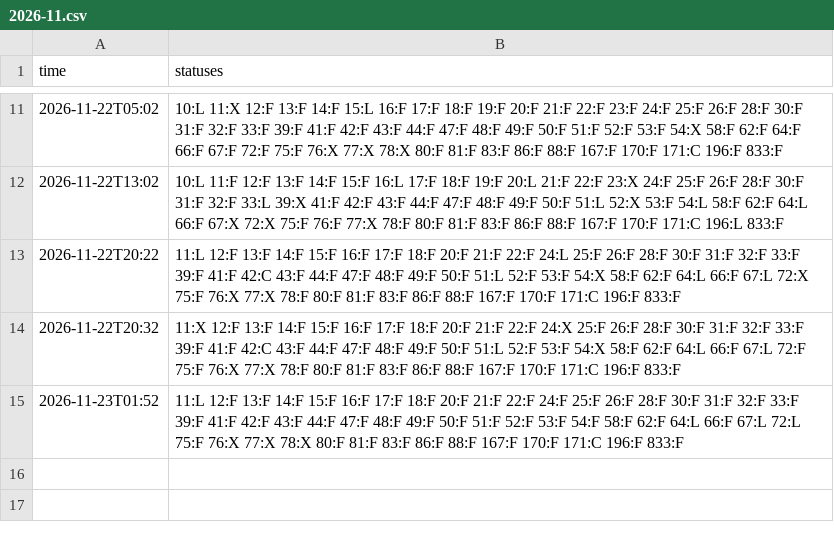
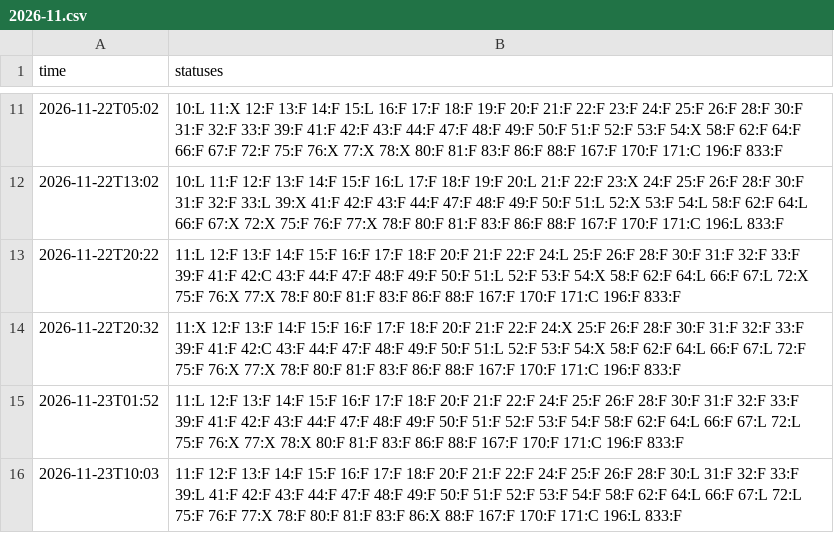
Before and after one commit to bambiker/parkinfo, a CSV file: occupancy/2026-11.csv, drawn as a sheet; only a part is shown, gaps mark what is left out; the diff names each change by its address in the sheet, - before the commit and + after, or states it on an @@ line.

```diff
--- a/occupancy/2026-11.csv
+++ b/occupancy/2026-11.csv
+row 16: 2026-11-23T10:03 | 11:F 12:F 13:F 14:F 15:F 16:F 17:F 18:F 20:F 21:F 22:F 24:F 25:F 26:F 28:F 30:L 31:F 32:F 33:F 39:L 41:F 42:F 43:F 44:F 47:F 48:F 49:F 50:F 51:F 52:F 53:F 54:F 58:F 62:F 64:L 66:F 67:L 72:L 75:F 76:F 77:X 78:F 80:F 81:F 83:F 86:X 88:F 167:F 170:F 171:C 196:L 833:F
```
